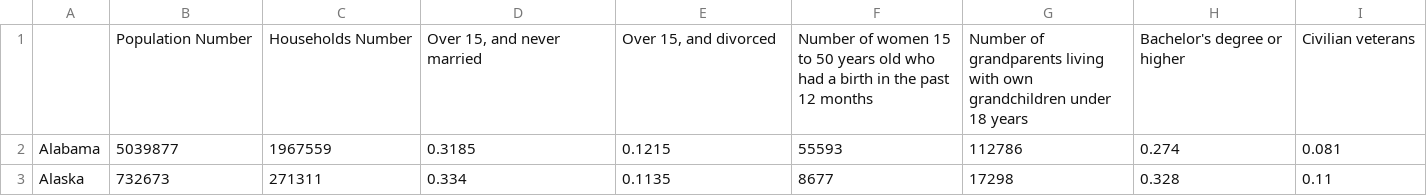
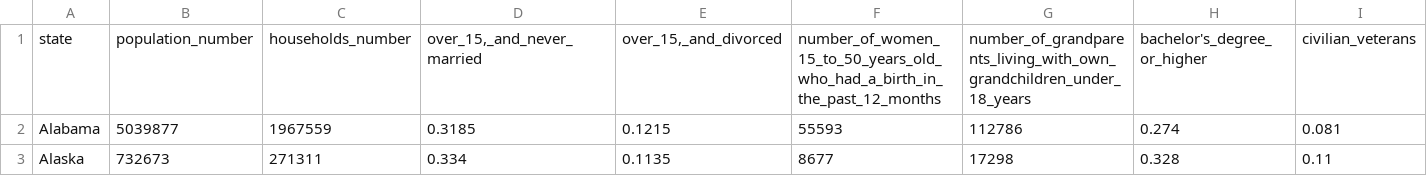
Before and after one commit to profgarrett/profgarrettdata, a CSV file: pca_states.csv, drawn as a sheet; only a part is shown; removed rows and columns are numbered as before the commit, all else as after; rows hold the shown columns only; the diff names each change by its address in the sheet, - before the commit and + after, or states it on an @@ line.

Commit message:
Update pca_states.csv
fix titles

```diff
--- a/pca_states.csv
+++ b/pca_states.csv
-row 1:  | Population Number | Households Number | Over 15, and never married | Over 15, and divorced | Number of women 15 to 50 years old who had a birth in the past 12 months | Number of grandparents living with own grandchildren under 18 years | Bachelor's degree or higher | Civilian veterans
+row 1: state | population_number | households_number | over_15,_and_never_married | over_15,_and_divorced | number_of_women_15_to_50_years_old_who_had_a_birth_in_the_past_12_months | number_of_grandparents_living_with_own_grandchildren_under_18_years | bachelor's_degree_or_higher | civilian_veterans
```
